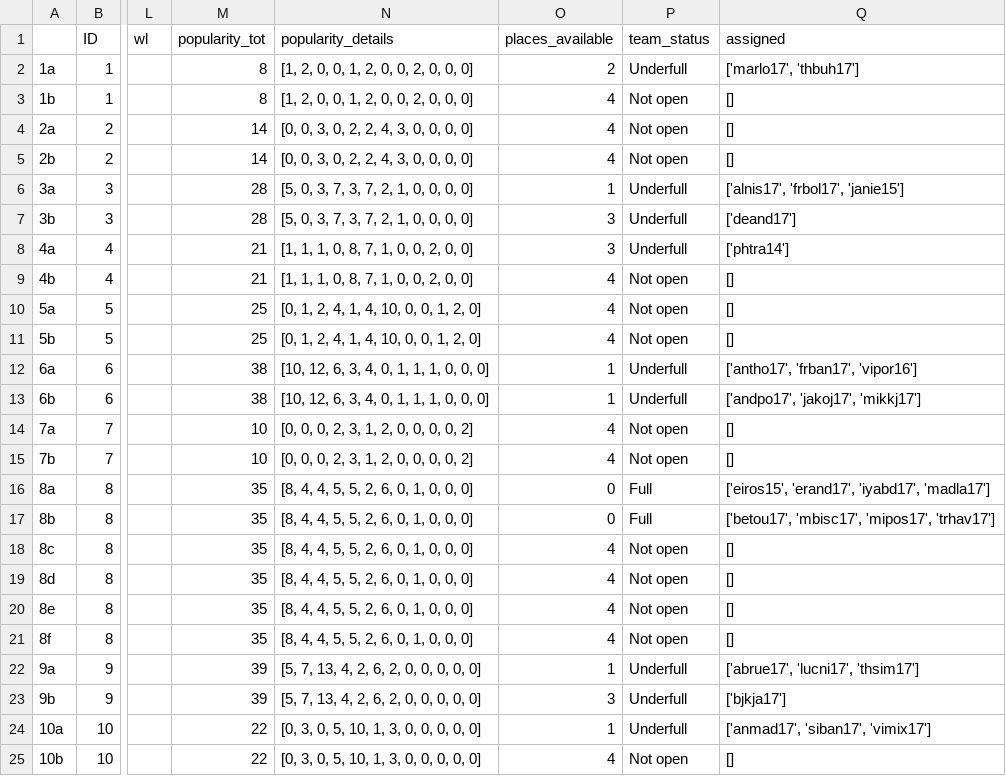
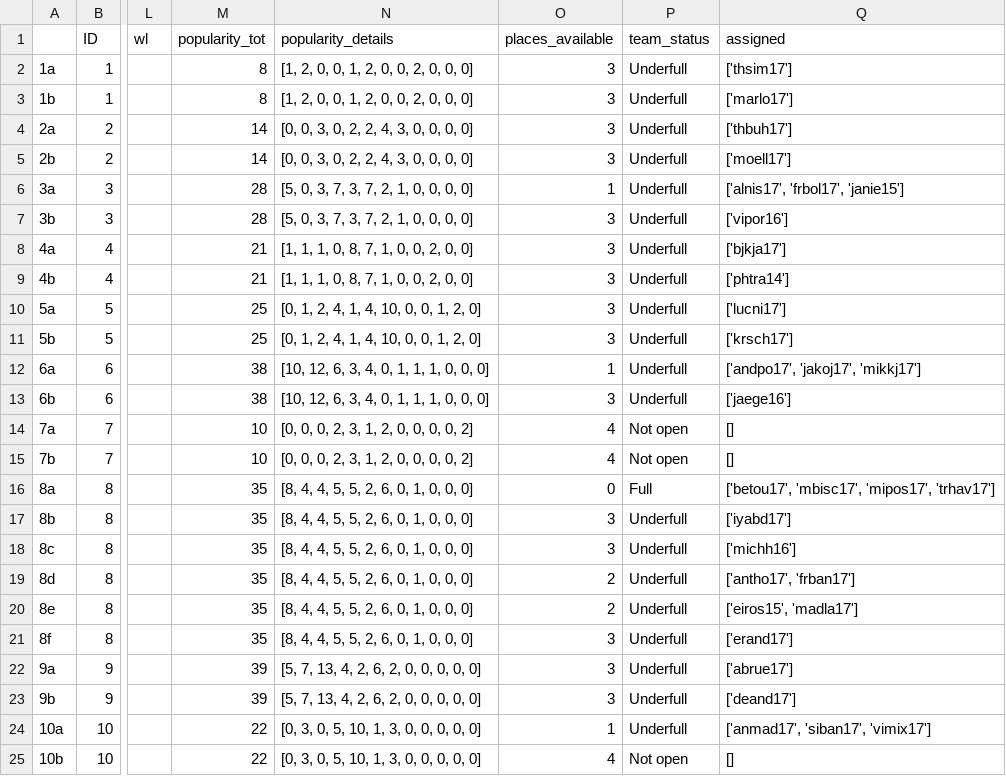
Before and after one commit to belzebuu/GroupFormation, a CSV file: out/output1.csv, drawn as a sheet; only a part is shown, gaps mark what is left out; the diff covers the shown part only; the diff names each change by its address in the sheet, - before the commit and + after, or states it on an @@ line.

```diff
--- a/out/output1.csv
+++ b/out/output1.csv
-O2 (places_available): 2
+O2 (places_available): 3
-Q2 (assigned): ['marlo17', 'thbuh17']
+Q2 (assigned): ['thsim17']
-O3:O5 (places_available): 4
+O3:O5 (places_available): 3
-P3:P5 (team_status): Not open
+P3:P5 (team_status): Underfull
-Q3 (assigned): []
+Q3 (assigned): ['marlo17']
-Q4 (assigned): []
+Q4 (assigned): ['thbuh17']
-Q5 (assigned): []
+Q5 (assigned): ['moell17']
-Q7 (assigned): ['deand17']
+Q7 (assigned): ['vipor16']
-Q8 (assigned): ['phtra14']
+Q8 (assigned): ['bjkja17']
-O9:O11 (places_available): 4
+O9:O11 (places_available): 3
-P9:P11 (team_status): Not open
+P9:P11 (team_status): Underfull
-Q9 (assigned): []
+Q9 (assigned): ['phtra14']
-Q10 (assigned): []
+Q10 (assigned): ['lucni17']
-Q11 (assigned): []
+Q11 (assigned): ['krsch17']
-Q12 (assigned): ['antho17', 'frban17', 'vipor16']
+Q12 (assigned): ['andpo17', 'jakoj17', 'mikkj17']
-O13 (places_available): 1
+O13 (places_available): 3
-Q13 (assigned): ['andpo17', 'jakoj17', 'mikkj17']
+Q13 (assigned): ['jaege16']
-Q16 (assigned): ['eiros15', 'erand17', 'iyabd17', 'madla17']
+Q16 (assigned): ['betou17', 'mbisc17', 'mipos17', 'trhav17']
-O17 (places_available): 0
+O17 (places_available): 3
-P17 (team_status): Full
+P17 (team_status): Underfull
-Q17 (assigned): ['betou17', 'mbisc17', 'mipos17', 'trhav17']
+Q17 (assigned): ['iyabd17']
-O18 (places_available): 4
+O18 (places_available): 3
-P18:P21 (team_status): Not open
+P18:P21 (team_status): Underfull
-Q18 (assigned): []
+Q18 (assigned): ['michh16']
-O19:O20 (places_available): 4
+O19:O20 (places_available): 2
-Q19 (assigned): []
+Q19 (assigned): ['antho17', 'frban17']
-Q20 (assigned): []
+Q20 (assigned): ['eiros15', 'madla17']
-O21 (places_available): 4
+O21 (places_available): 3
-Q21 (assigned): []
+Q21 (assigned): ['erand17']
-O22 (places_available): 1
+O22 (places_available): 3
-Q22 (assigned): ['abrue17', 'lucni17', 'thsim17']
+Q22 (assigned): ['abrue17']
-Q23 (assigned): ['bjkja17']
+Q23 (assigned): ['deand17']
```
Also changed, not shown: 11 edited cells elsewhere in this file, 4 other files.
